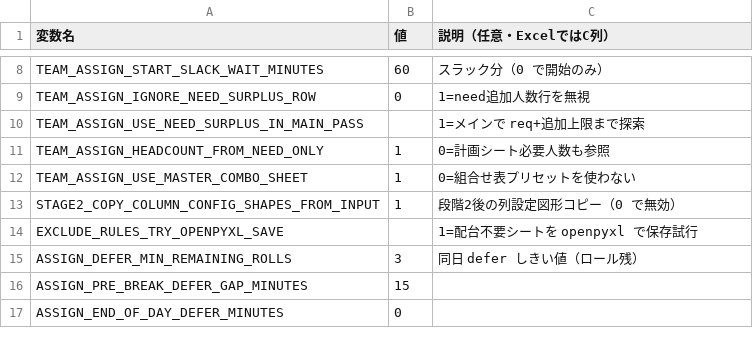
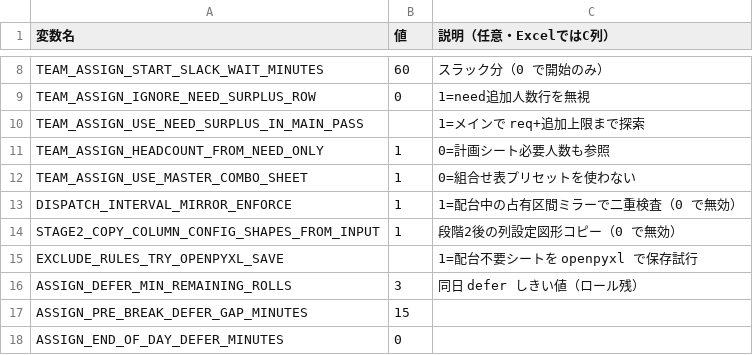
Before and after one commit to hosokawanagaokasangyou-dotcom/Production-Control-System, a TSV file: 細川/GoogleAIStudio/テストコード/設定_環境変数_雛形.tsv, drawn as a sheet; only a part is shown, gaps mark what is left out.

```diff
--- a/細川/GoogleAIStudio/テストコード/設定_環境変数_雛形.tsv
+++ b/細川/GoogleAIStudio/テストコード/設定_環境変数_雛形.tsv
@@ -12,2 +12,3 @@ TEAM_ASSIGN_HEADCOUNT_FROM_NEED_ONLY	1	0=計画シート必要人数も参照
 TEAM_ASSIGN_USE_MASTER_COMBO_SHEET	1	0=組合せ表プリセットを使わない
+DISPATCH_INTERVAL_MIRROR_ENFORCE	1	1=配台中の占有区間ミラーで二重検査（0 で無効）
 STAGE2_COPY_COLUMN_CONFIG_SHAPES_FROM_INPUT	1	段階2後の列設定図形コピー（0 で無効）
```
Also changed, not shown: 1 other file.
